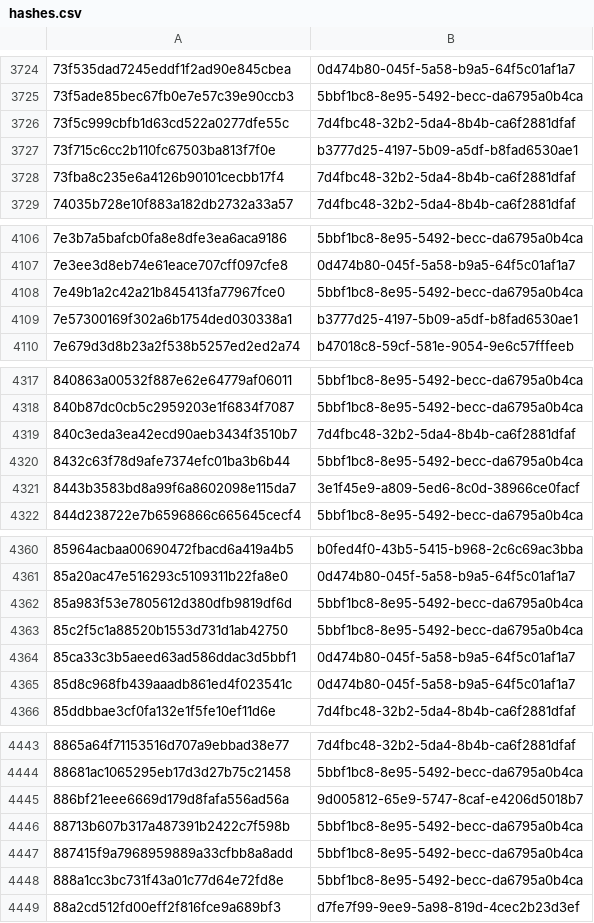
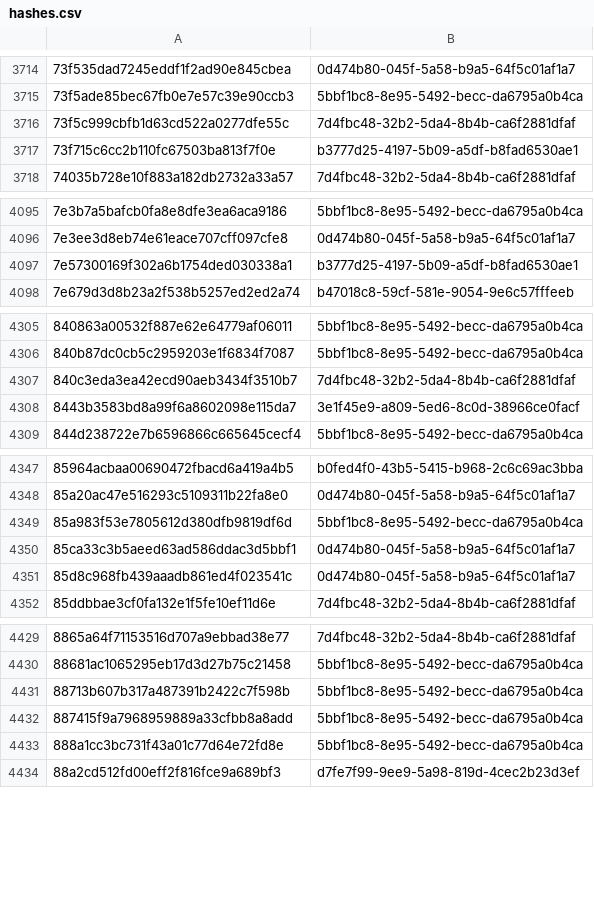
Before and after one commit to AliceGrey/c2magnet-feed, a CSV file: misp/hashes.csv, drawn as a sheet; only a part is shown, gaps mark what is left out; the diff covers the shown part only; the diff names each change by its address in the sheet, - before the commit and + after, or states it on an @@ line.

```diff
--- a/misp/hashes.csv
+++ b/misp/hashes.csv
-row 3728: 73fba8c235e6a4126b90101cecbb17f4 | 7d4fbc48-32b2-5da4-8b4b-ca6f2881dfaf
-row 4108: 7e49b1a2c42a21b845413fa77967fce0 | 5bbf1bc8-8e95-5492-becc-da6795a0b4ca
-row 4320: 8432c63f78d9afe7374efc01ba3b6b44 | 5bbf1bc8-8e95-5492-becc-da6795a0b4ca
-row 4363: 85c2f5c1a88520b1553d731d1ab42750 | 5bbf1bc8-8e95-5492-becc-da6795a0b4ca
-row 4445: 886bf21eee6669d179d8fafa556ad56a | 9d005812-65e9-5747-8caf-e4206d5018b7
```
Also changed, not shown: 21 removed rows elsewhere in this file, 32 other files.
